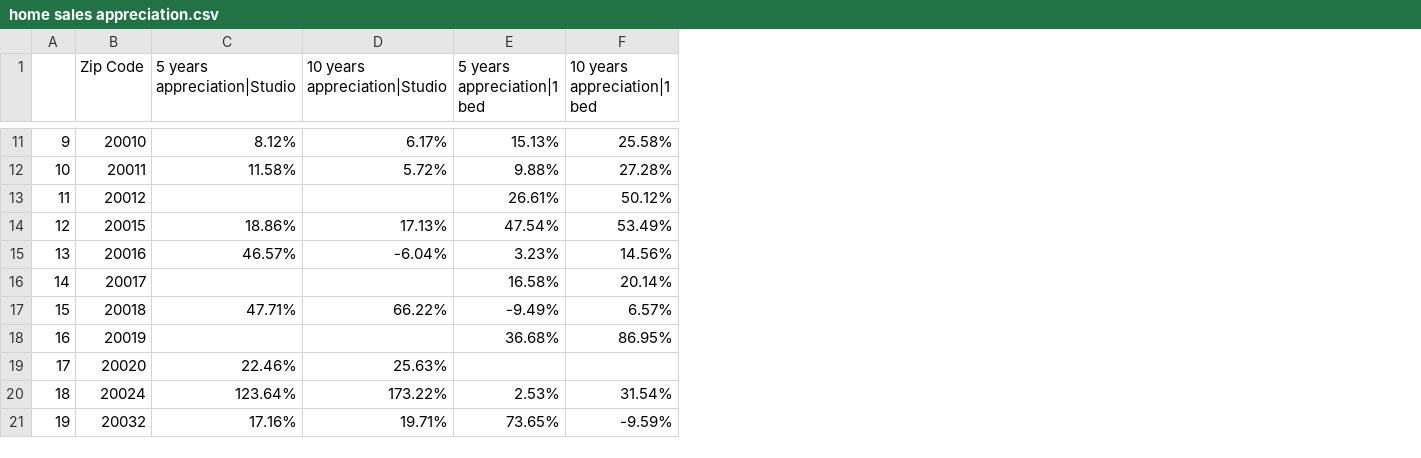
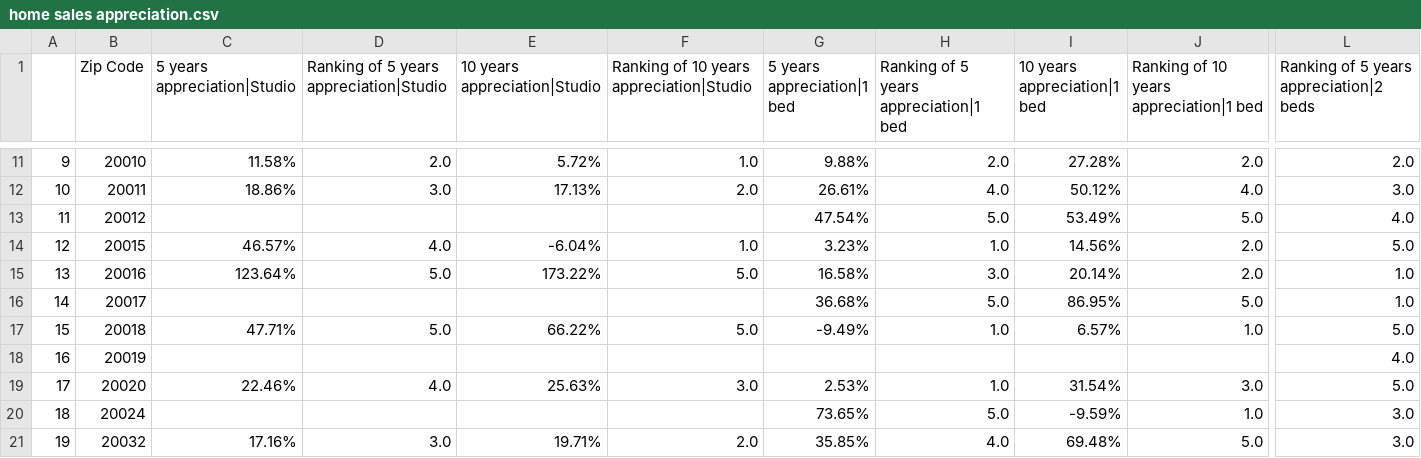
Before and after one commit to YuyaoZhang17/Community-Recommendation, a CSV file: Code/home sales appreciation.csv, drawn as a sheet; only a part is shown, gaps mark what is left out; addresses are those after the commit; the diff covers the shown part only; the diff names each change by its address in the sheet, - before the commit and + after, or states it on an @@ line.

```diff
--- a/Code/home sales appreciation.csv
+++ b/Code/home sales appreciation.csv
+column D, row 1: Ranking of 5 years appreciation|Studio; rows 11-21: 2.0 | 3.0 |  | 4.0 | 5.0 |  | 5.0 |  | 4.0 |  | 3.0
+column F, row 1: Ranking of 10 years appreciation|Studio; rows 11-21: 1.0 | 2.0 |  | 1.0 | 5.0 |  | 5.0 |  | 3.0 |  | 2.0
+column H, row 1: Ranking of 5 years appreciation|1 bed; rows 11-21: 2.0 | 4.0 | 5.0 | 1.0 | 3.0 | 5.0 | 1.0 |  | 1.0 | 5.0 | 4.0
+column J, row 1: Ranking of 10 years appreciation|1 bed; rows 11-21: 2.0 | 4.0 | 5.0 | 2.0 | 2.0 | 5.0 | 1.0 |  | 3.0 | 1.0 | 5.0
+column L, row 1: Ranking of 5 years appreciation|2 beds; rows 11-21: 2.0 | 3.0 | 4.0 | 5.0 | 1.0 | 1.0 | 5.0 | 4.0 | 5.0 | 3.0 | 3.0
-C11 (5 years appreciation|Studio): 8.12%
+C11 (5 years appreciation|Studio): 11.58%
-E11 (10 years appreciation|Studio): 6.17%
+E11 (10 years appreciation|Studio): 5.72%
-G11 (5 years appreciation|1 bed): 15.13%
+G11 (5 years appreciation|1 bed): 9.88%
-I11 (10 years appreciation|1 bed): 25.58%
+I11 (10 years appreciation|1 bed): 27.28%
-C12 (5 years appreciation|Studio): 11.58%
+C12 (5 years appreciation|Studio): 18.86%
-E12 (10 years appreciation|Studio): 5.72%
+E12 (10 years appreciation|Studio): 17.13%
-G12 (5 years appreciation|1 bed): 9.88%
+G12 (5 years appreciation|1 bed): 26.61%
-I12 (10 years appreciation|1 bed): 27.28%
+I12 (10 years appreciation|1 bed): 50.12%
-G13 (5 years appreciation|1 bed): 26.61%
+G13 (5 years appreciation|1 bed): 47.54%
-I13 (10 years appreciation|1 bed): 50.12%
+I13 (10 years appreciation|1 bed): 53.49%
-C14 (5 years appreciation|Studio): 18.86%
+C14 (5 years appreciation|Studio): 46.57%
-E14 (10 years appreciation|Studio): 17.13%
+E14 (10 years appreciation|Studio): -6.04%
-G14 (5 years appreciation|1 bed): 47.54%
+G14 (5 years appreciation|1 bed): 3.23%
-I14 (10 years appreciation|1 bed): 53.49%
+I14 (10 years appreciation|1 bed): 14.56%
-C15 (5 years appreciation|Studio): 46.57%
+C15 (5 years appreciation|Studio): 123.64%
-E15 (10 years appreciation|Studio): -6.04%
+E15 (10 years appreciation|Studio): 173.22%
-G15 (5 years appreciation|1 bed): 3.23%
+G15 (5 years appreciation|1 bed): 16.58%
-I15 (10 years appreciation|1 bed): 14.56%
+I15 (10 years appreciation|1 bed): 20.14%
-G16 (5 years appreciation|1 bed): 16.58%
+G16 (5 years appreciation|1 bed): 36.68%
-I16 (10 years appreciation|1 bed): 20.14%
+I16 (10 years appreciation|1 bed): 86.95%
-G18 (5 years appreciation|1 bed): 36.68%
+G18 (5 years appreciation|1 bed): (empty)
-I18 (10 years appreciation|1 bed): 86.95%
+I18 (10 years appreciation|1 bed): (empty)
-G19 (5 years appreciation|1 bed): (empty)
+G19 (5 years appreciation|1 bed): 2.53%
-I19 (10 years appreciation|1 bed): (empty)
+I19 (10 years appreciation|1 bed): 31.54%
-C20 (5 years appreciation|Studio): 123.64%
+C20 (5 years appreciation|Studio): (empty)
-E20 (10 years appreciation|Studio): 173.22%
+E20 (10 years appreciation|Studio): (empty)
-G20 (5 years appreciation|1 bed): 2.53%
+G20 (5 years appreciation|1 bed): 73.65%
-I20 (10 years appreciation|1 bed): 31.54%
+I20 (10 years appreciation|1 bed): -9.59%
-G21 (5 years appreciation|1 bed): 73.65%
+G21 (5 years appreciation|1 bed): 35.85%
-I21 (10 years appreciation|1 bed): -9.59%
+I21 (10 years appreciation|1 bed): 69.48%
```
Also changed, not shown: 11 added columns and 25 edited cells elsewhere in this file, Code/data.csv, Code/sales around elm school.csv, 8 other files.
